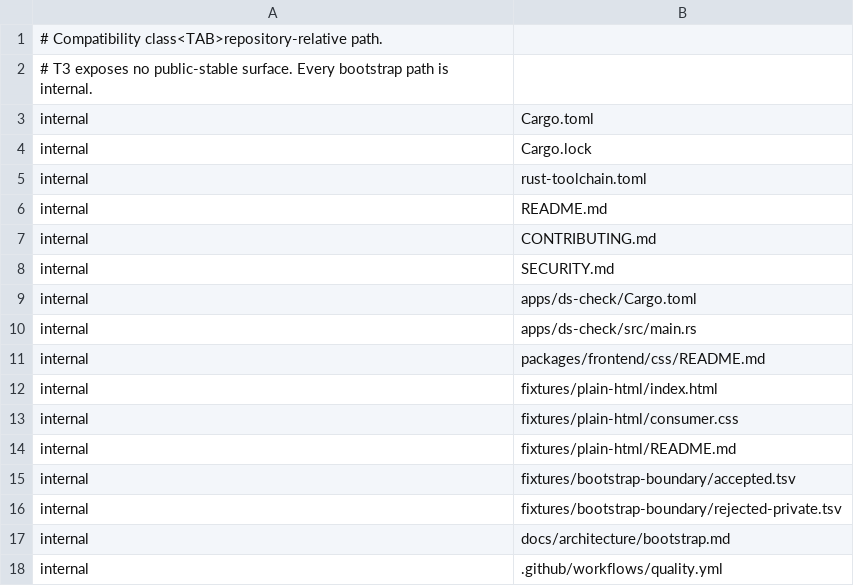
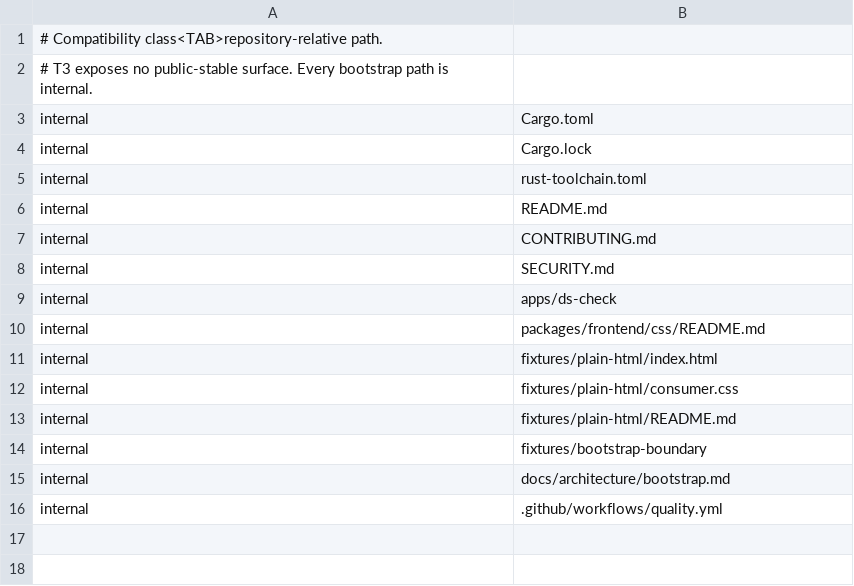
Before and after one commit to luckgrid/design-system, a TSV file: bootstrap-surfaces.tsv, drawn as a sheet.

Commit message:
bootstrap: keep test-only markers outside supported-file scan

```diff
--- a/bootstrap-surfaces.tsv
+++ b/bootstrap-surfaces.tsv
@@ -8,4 +8,3 @@ internal	CONTRIBUTING.md
 internal	SECURITY.md
-internal	apps/ds-check/Cargo.toml
-internal	apps/ds-check/src/main.rs
+internal	apps/ds-check
 internal	packages/frontend/css/README.md
@@ -14,4 +13,3 @@ internal	fixtures/plain-html/consumer.css
 internal	fixtures/plain-html/README.md
-internal	fixtures/bootstrap-boundary/accepted.tsv
-internal	fixtures/bootstrap-boundary/rejected-private.tsv
+internal	fixtures/bootstrap-boundary
 internal	docs/architecture/bootstrap.md
```
